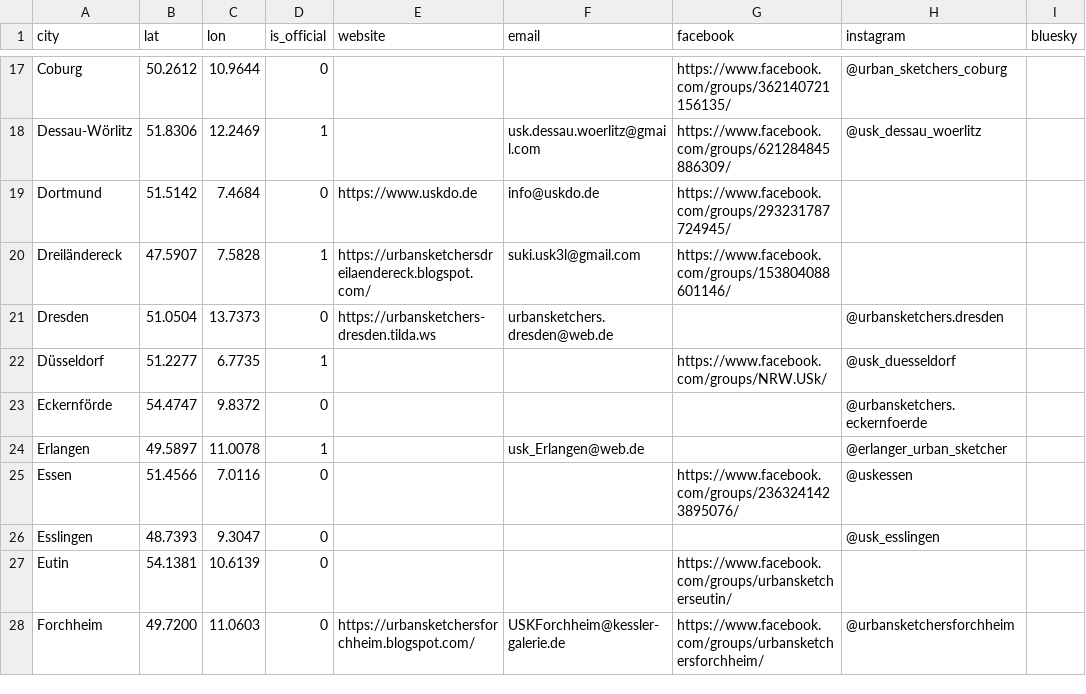
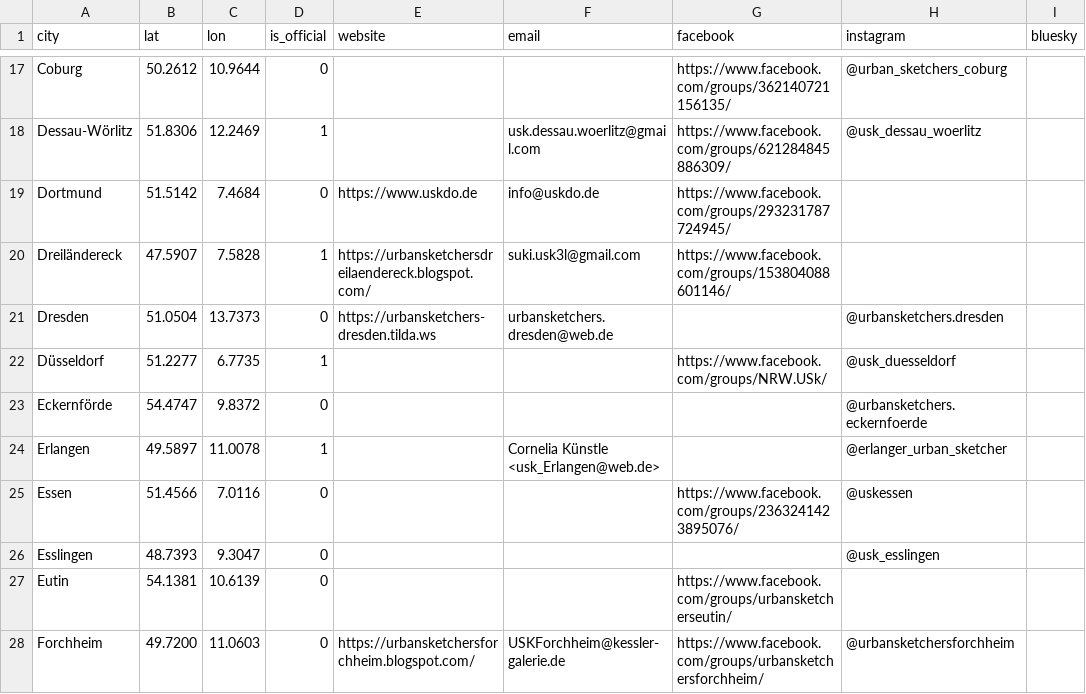
Before and after one commit to UrbanSketchers-de/urbansketchers.de, a CSV file: data/cities.csv, drawn as a sheet; only a part is shown, gaps mark what is left out; the diff names each change by its address in the sheet, - before the commit and + after, or states it on an @@ line.

```diff
--- a/data/cities.csv
+++ b/data/cities.csv
-F24 (email): usk_Erlangen@web.de
+F24 (email): Cornelia Künstle <usk_Erlangen@web.de>
```
